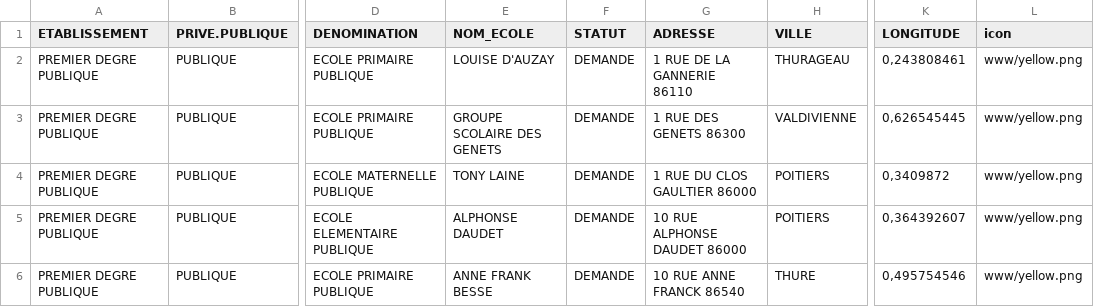
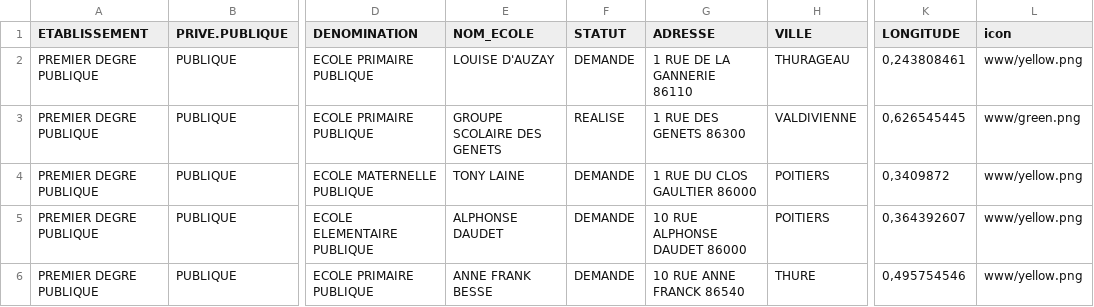
Before and after one commit to orKsGP/TNE, a CSV file: table_encours.csv, drawn as a sheet; only a part is shown, gaps mark what is left out; the diff covers the shown part only; the diff names each change by its address in the sheet, - before the commit and + after, or states it on an @@ line.

```diff
--- a/table_encours.csv
+++ b/table_encours.csv
-F3 (STATUT): DEMANDE
+F3 (STATUT): REALISE
-L3 (icon): www/yellow.png
+L3 (icon): www/green.png
```
Also changed, not shown: 74 edited cells elsewhere in this file.
